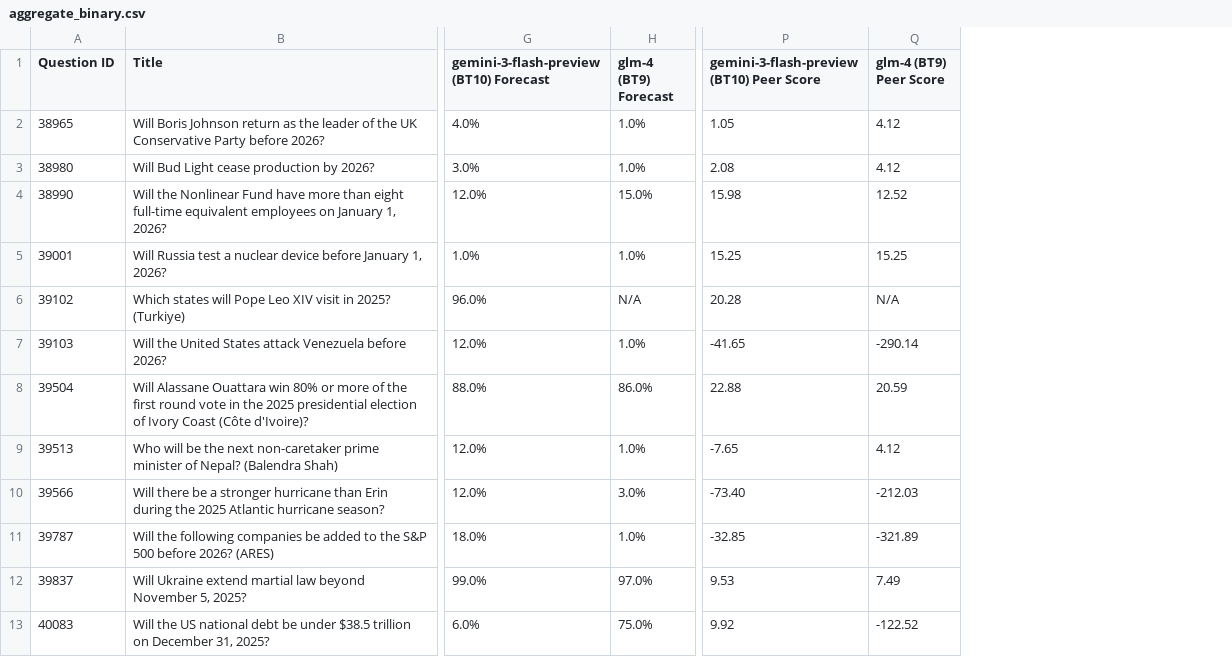
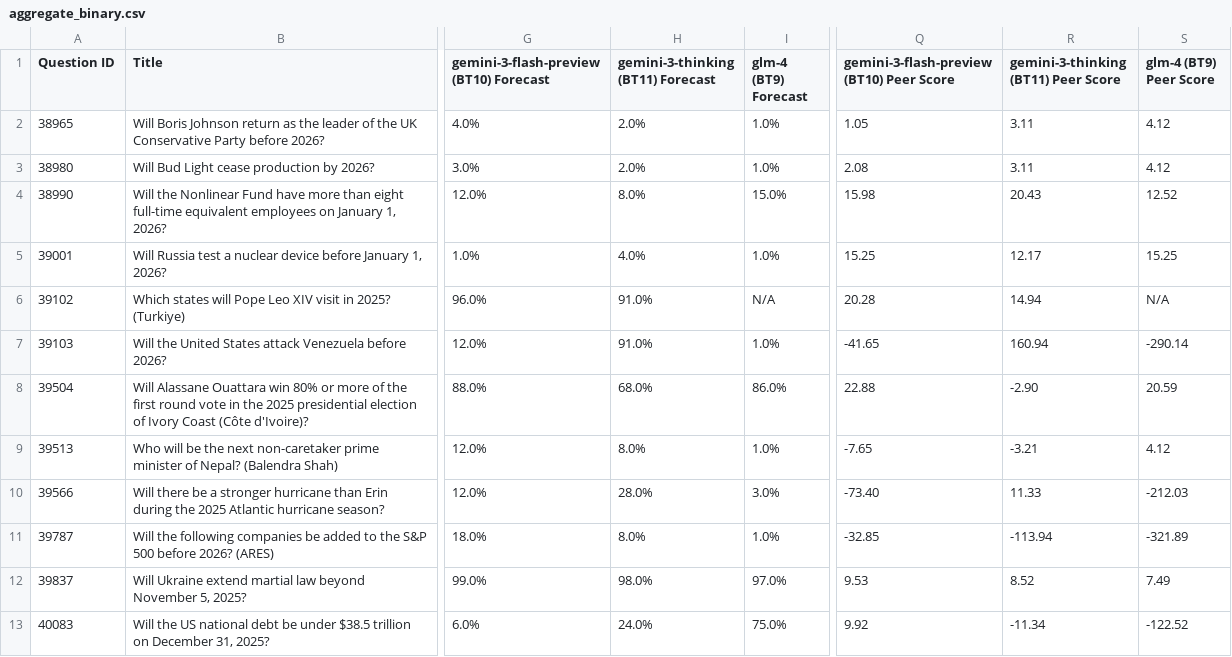
Before and after one commit to cookics/metac-bot-template, a CSV file: backtesting/data/runs/aggregate_binary.csv, drawn as a sheet; only a part is shown, gaps mark what is left out; the diff names each change by its address in the sheet, - before the commit and + after, or states it on an @@ line.

```diff
--- a/backtesting/data/runs/aggregate_binary.csv
+++ b/backtesting/data/runs/aggregate_binary.csv
+column H, rows 1-13: gemini-3-thinking (BT11) Forecast | 2.0% | 2.0% | 8.0% | 4.0% | 91.0% | 91.0% | 68.0% | 8.0% | 28.0% | 8.0% | 98.0% | 24.0%
+column R, rows 1-13: gemini-3-thinking (BT11) Peer Score | 3.11 | 3.11 | 20.43 | 12.17 | 14.94 | 160.94 | -2.90 | -3.21 | 11.33 | -113.94 | 8.52 | -11.34
```
Also changed, not shown: backtesting/data/runs/aggregate_all.csv, backtesting/data/runs/aggregate_multiple_choice.csv, 47 other files.
